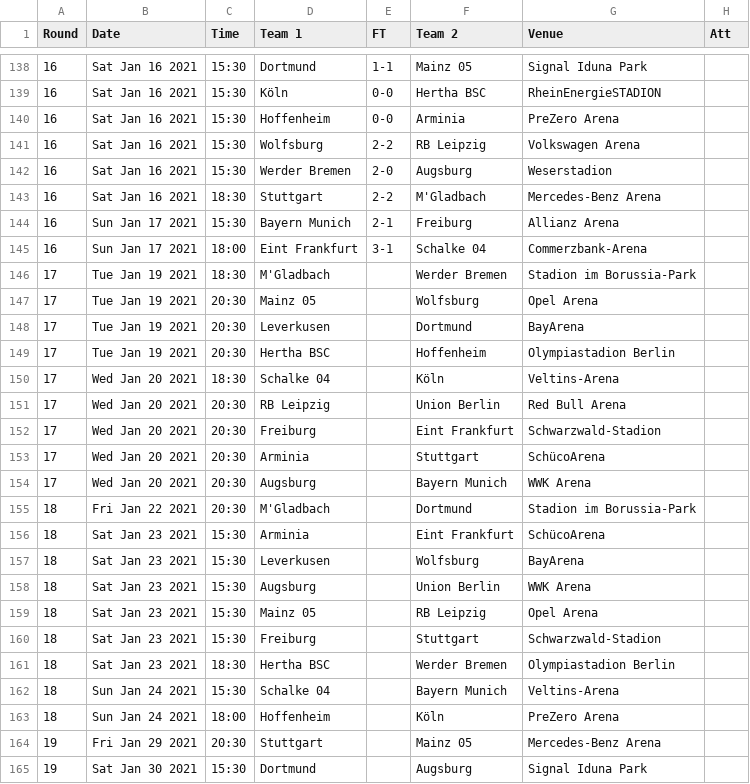
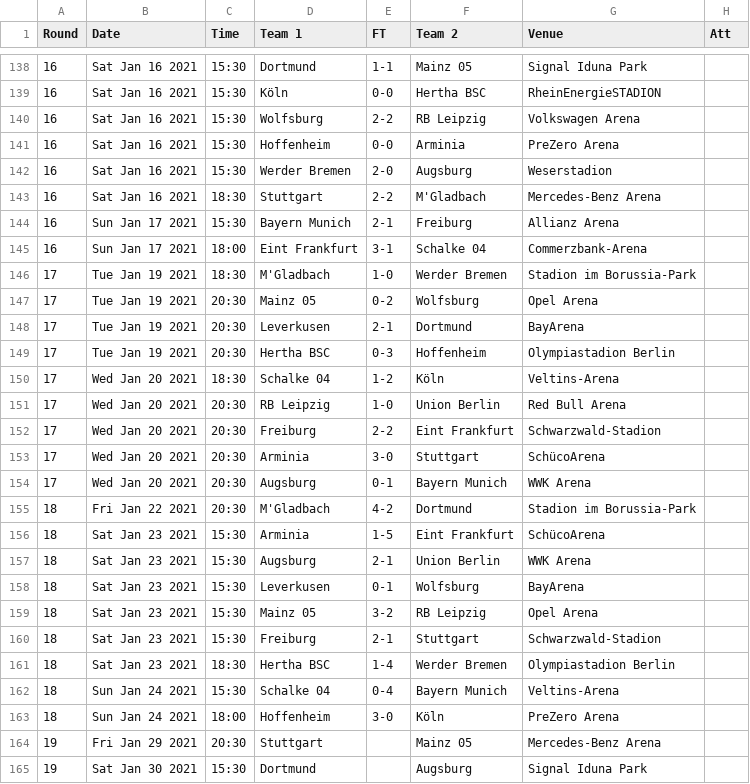
Before and after one commit to yorobot/worldfootball, a CSV file: three/2020-21/de.1.csv, drawn as a sheet; only a part is shown, gaps mark what is left out; the diff covers the shown part only.

```diff
--- a/three/2020-21/de.1.csv
+++ b/three/2020-21/de.1.csv
@@ -139,4 +139,4 @@ Round,Date,Time,Team 1,FT,Team 2,Venue,Att
 16,Sat Jan 16 2021,15:30,Köln,0-0,Hertha BSC,RheinEnergieSTADION,
+16,Sat Jan 16 2021,15:30,Wolfsburg,2-2,RB Leipzig,Volkswagen Arena,
 16,Sat Jan 16 2021,15:30,Hoffenheim,0-0,Arminia,PreZero Arena,
-16,Sat Jan 16 2021,15:30,Wolfsburg,2-2,RB Leipzig,Volkswagen Arena,
 16,Sat Jan 16 2021,15:30,Werder Bremen,2-0,Augsburg,Weserstadion,
@@ -145,20 +145,20 @@ Round,Date,Time,Team 1,FT,Team 2,Venue,Att
 16,Sun Jan 17 2021,18:00,Eint Frankfurt,3-1,Schalke 04,Commerzbank-Arena,
-17,Tue Jan 19 2021,18:30,M'Gladbach,,Werder Bremen,Stadion im Borussia-Park,
-17,Tue Jan 19 2021,20:30,Mainz 05,,Wolfsburg,Opel Arena,
-17,Tue Jan 19 2021,20:30,Leverkusen,,Dortmund,BayArena,
-17,Tue Jan 19 2021,20:30,Hertha BSC,,Hoffenheim,Olympiastadion Berlin,
-17,Wed Jan 20 2021,18:30,Schalke 04,,Köln,Veltins-Arena,
-17,Wed Jan 20 2021,20:30,RB Leipzig,,Union Berlin,Red Bull Arena,
-17,Wed Jan 20 2021,20:30,Freiburg,,Eint Frankfurt,Schwarzwald-Stadion,
-17,Wed Jan 20 2021,20:30,Arminia,,Stuttgart,SchücoArena,
-17,Wed Jan 20 2021,20:30,Augsburg,,Bayern Munich,WWK Arena,
-18,Fri Jan 22 2021,20:30,M'Gladbach,,Dortmund,Stadion im Borussia-Park,
-18,Sat Jan 23 2021,15:30,Arminia,,Eint Frankfurt,SchücoArena,
-18,Sat Jan 23 2021,15:30,Leverkusen,,Wolfsburg,BayArena,
-18,Sat Jan 23 2021,15:30,Augsburg,,Union Berlin,WWK Arena,
-18,Sat Jan 23 2021,15:30,Mainz 05,,RB Leipzig,Opel Arena,
-18,Sat Jan 23 2021,15:30,Freiburg,,Stuttgart,Schwarzwald-Stadion,
-18,Sat Jan 23 2021,18:30,Hertha BSC,,Werder Bremen,Olympiastadion Berlin,
-18,Sun Jan 24 2021,15:30,Schalke 04,,Bayern Munich,Veltins-Arena,
-18,Sun Jan 24 2021,18:00,Hoffenheim,,Köln,PreZero Arena,
+17,Tue Jan 19 2021,18:30,M'Gladbach,1-0,Werder Bremen,Stadion im Borussia-Park,
+17,Tue Jan 19 2021,20:30,Mainz 05,0-2,Wolfsburg,Opel Arena,
+17,Tue Jan 19 2021,20:30,Leverkusen,2-1,Dortmund,BayArena,
+17,Tue Jan 19 2021,20:30,Hertha BSC,0-3,Hoffenheim,Olympiastadion Berlin,
+17,Wed Jan 20 2021,18:30,Schalke 04,1-2,Köln,Veltins-Arena,
+17,Wed Jan 20 2021,20:30,RB Leipzig,1-0,Union Berlin,Red Bull Arena,
+17,Wed Jan 20 2021,20:30,Freiburg,2-2,Eint Frankfurt,Schwarzwald-Stadion,
+17,Wed Jan 20 2021,20:30,Arminia,3-0,Stuttgart,SchücoArena,
+17,Wed Jan 20 2021,20:30,Augsburg,0-1,Bayern Munich,WWK Arena,
+18,Fri Jan 22 2021,20:30,M'Gladbach,4-2,Dortmund,Stadion im Borussia-Park,
+18,Sat Jan 23 2021,15:30,Arminia,1-5,Eint Frankfurt,SchücoArena,
+18,Sat Jan 23 2021,15:30,Augsburg,2-1,Union Berlin,WWK Arena,
+18,Sat Jan 23 2021,15:30,Leverkusen,0-1,Wolfsburg,BayArena,
+18,Sat Jan 23 2021,15:30,Mainz 05,3-2,RB Leipzig,Opel Arena,
+18,Sat Jan 23 2021,15:30,Freiburg,2-1,Stuttgart,Schwarzwald-Stadion,
+18,Sat Jan 23 2021,18:30,Hertha BSC,1-4,Werder Bremen,Olympiastadion Berlin,
+18,Sun Jan 24 2021,15:30,Schalke 04,0-4,Bayern Munich,Veltins-Arena,
+18,Sun Jan 24 2021,18:00,Hoffenheim,3-0,Köln,PreZero Arena,
 19,Fri Jan 29 2021,20:30,Stuttgart,,Mainz 05,Mercedes-Benz Arena,
```
Also changed, not shown: 31 moved rows elsewhere in this file, three/2020-21/es.1.csv, three/2020-21/fr.1.csv, 6 other files.
